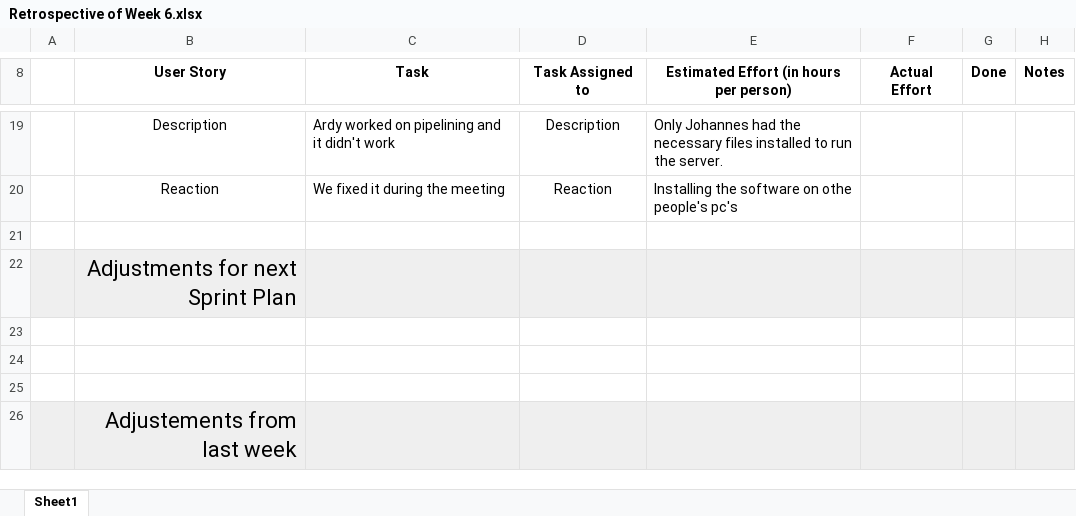
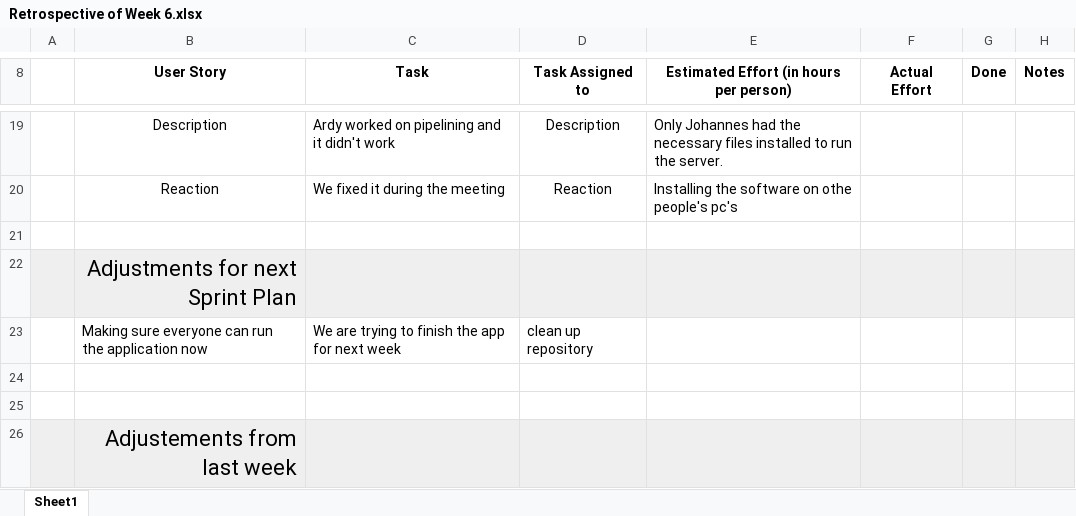
Before and after one commit to johanneshagspiel/green-thumb, an Excel workbook: doc/Scrum/Retrospective/Retrospective of Week 6.xlsx, sheet Sheet1, drawn as a sheet; only a part is shown, gaps mark what is left out; values as stored, in another font and other column widths than the file's, no borders; conditional formats not drawn; the diff names each change by its address in the sheet, - before the commit and + after, or states it on an @@ line.

Commit message:
reverting accidental changes

```diff
--- a/doc/Scrum/Retrospective/Retrospective of Week 6.xlsx (sheet Sheet1)
+++ b/doc/Scrum/Retrospective/Retrospective of Week 6.xlsx (sheet Sheet1)
-row 23: (empty)
+row 23:  | Making sure everyone can run the application now | We are trying to finish the app for next week | clean up repository
```
